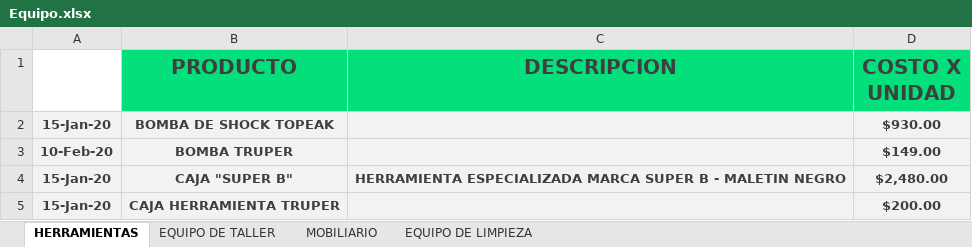
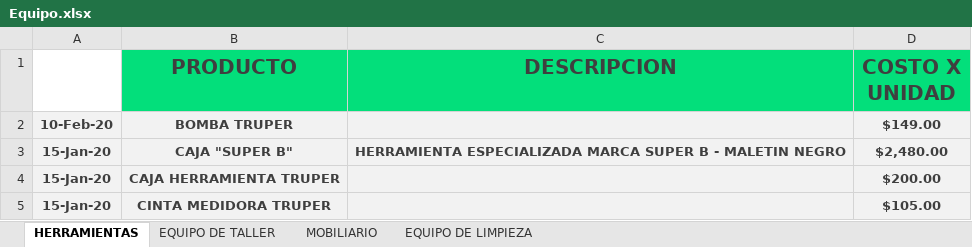
Before and after one commit to Alisbasa/EPIC-MOUNTAIN-SYSTEM, an Excel workbook: JavaApplication19/src/excel/Equipo.xlsx, sheet HERRAMIENTAS, drawn as a sheet; only a part is shown; the shorter side is filled out with more unchanged rows; values as stored, in another font and other column widths than the file's, no borders; charts and pictures not drawn; the diff names each change by its address in the sheet, - before the commit and + after, or states it on an @@ line.

```diff
--- a/JavaApplication19/src/excel/Equipo.xlsx (sheet HERRAMIENTAS)
+++ b/JavaApplication19/src/excel/Equipo.xlsx (sheet HERRAMIENTAS)
-row 2: 15-Jan-20 | BOMBA DE SHOCK TOPEAK |  | $930.00
```
Also changed, not shown: JavaApplication19/src/excel/LibrosContables.xlsx, 1 other file.
